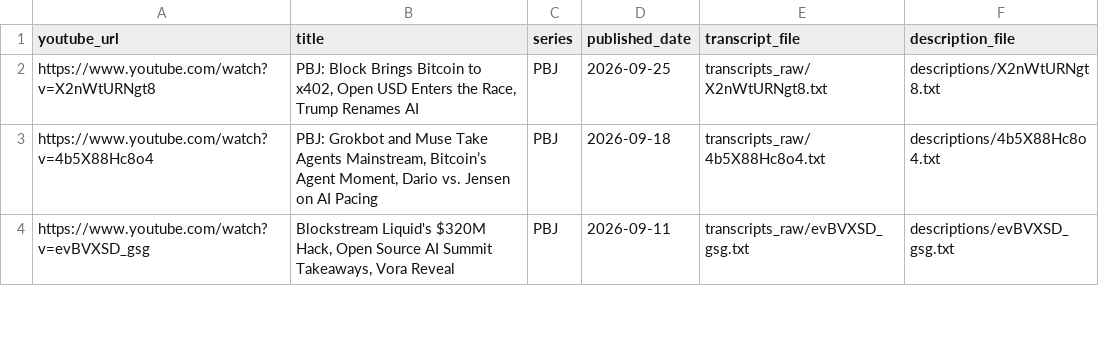
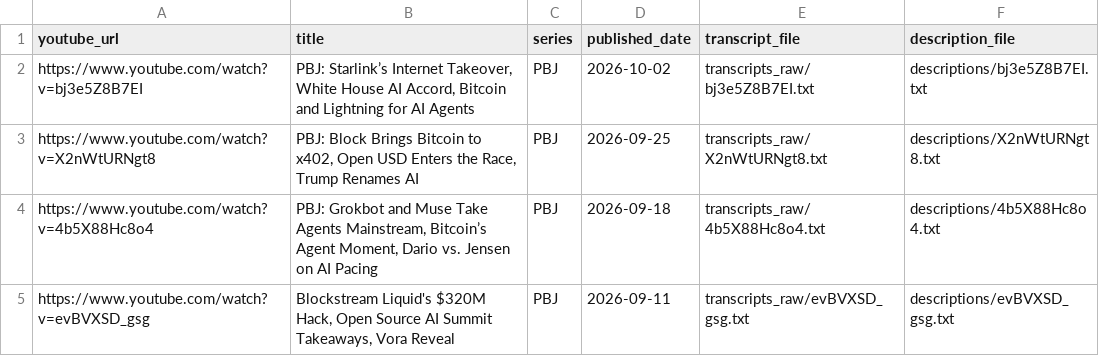
Before and after one commit to presidiobtc/pb-index, a CSV file: catalog.csv, drawn as a sheet; only a part is shown; the diff names each change by its address in the sheet, - before the commit and + after, or states it on an @@ line.

Commit message:
Index October 2 PBJ on Starlink, AI auditing, and bitcoin agent economies

```diff
--- a/catalog.csv
+++ b/catalog.csv
+row 2: https://www.youtube.com/watch?v=bj3e5Z8B7EI | PBJ: Starlink’s Internet Takeover, White House AI Accord, Bitcoin and Lightning for AI Agents | PBJ | 2026-10-02 | transcripts_raw/bj3e5Z8B7EI.txt | descriptions/bj3e5Z8B7EI.txt
```
Also changed, not shown: 11 other files.
